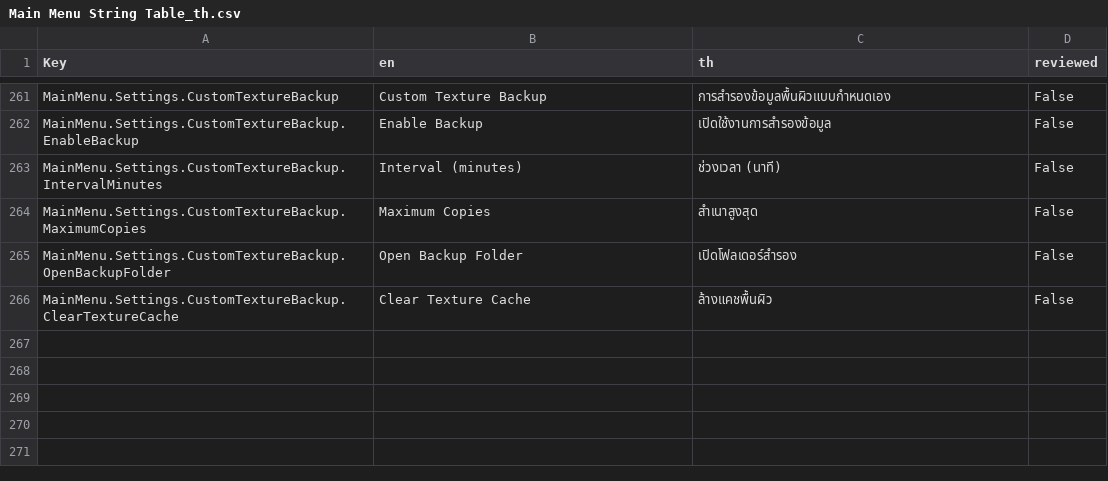
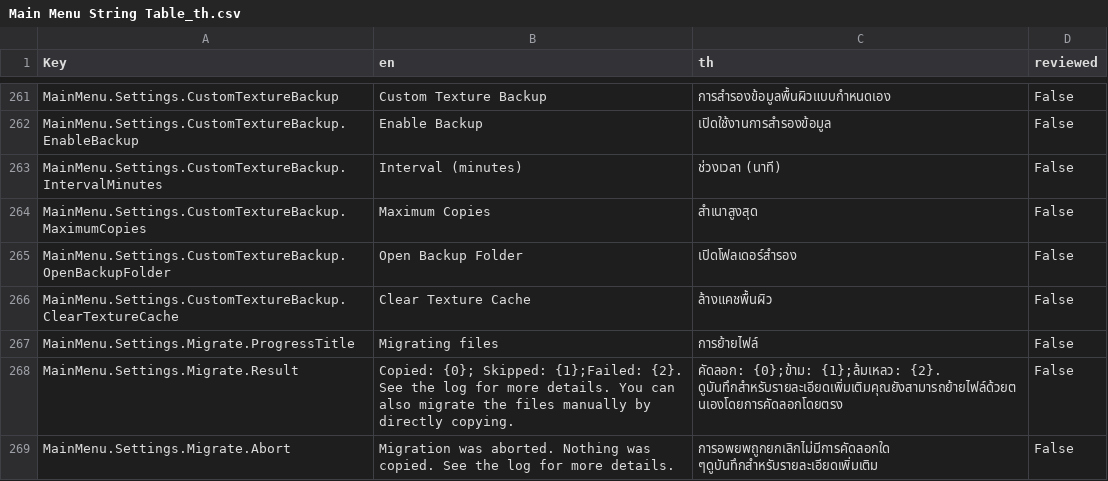
Before and after one commit to GlycoProduction/EmoteLab-localization, a CSV file: th/Main Menu String Table_th.csv, drawn as a sheet; only a part is shown, gaps mark what is left out.

```diff
--- a/th/Main Menu String Table_th.csv
+++ b/th/Main Menu String Table_th.csv
@@ -278 +278,6 @@ MainMenu.Settings.CustomTextureBackup.OpenBackupFolder,Open Backup Folder,เป
 MainMenu.Settings.CustomTextureBackup.ClearTextureCache,Clear Texture Cache,ล้างแคชพื้นผิว,False
+MainMenu.Settings.Migrate.ProgressTitle,Migrating files,การย้ายไฟล์,False
+MainMenu.Settings.Migrate.Result,"Copied: {0}; Skipped: {1};Failed: {2}.
+See the log for more details. You can also migrate the files manually by directly copying.","คัดลอก: {0};ข้าม: {1};ล้มเหลว: {2}.
+ดูบันทึกสําหรับรายละเอียดเพิ่มเติมคุณยังสามารถย้ายไฟล์ด้วยตนเองโดยการคัดลอกโดยตรง",False
+MainMenu.Settings.Migrate.Abort,Migration was aborted. Nothing was copied. See the log for more details.,การอพยพถูกยกเลิกไม่มีการคัดลอกใด ๆดูบันทึกสําหรับรายละเอียดเพิ่มเติม,False
```
Also changed, not shown: _collage/Main Menu String Table.csv, ja/Main Menu String Table_ja.csv, 14 other files.
